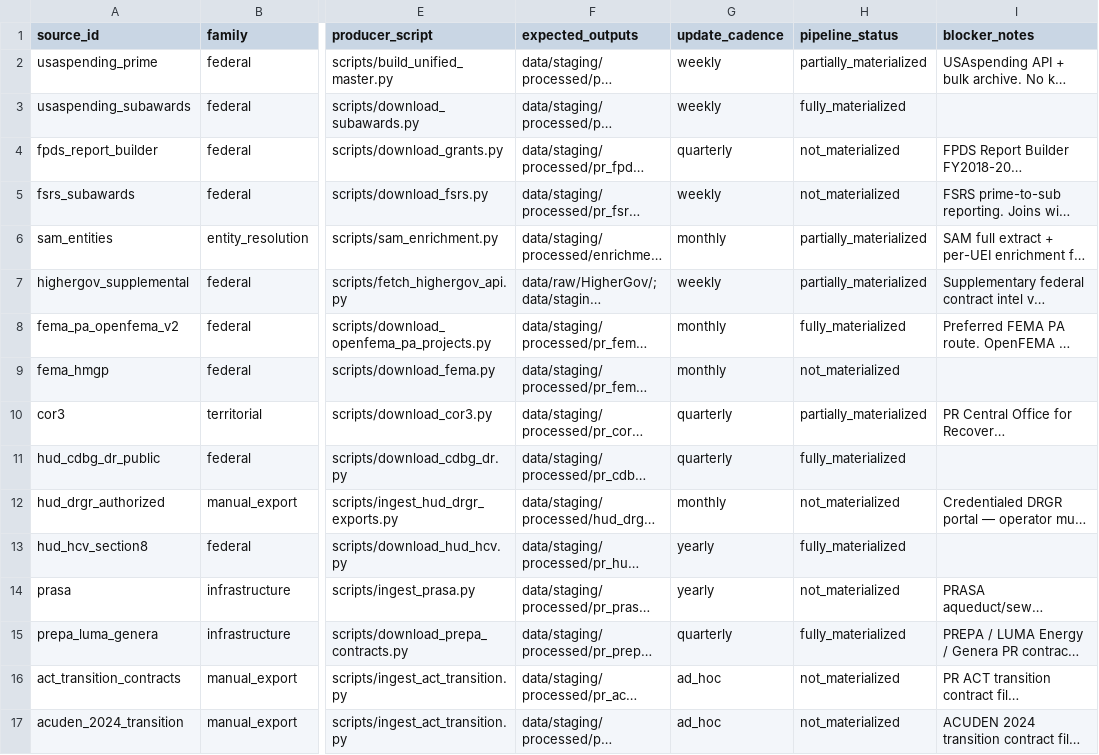
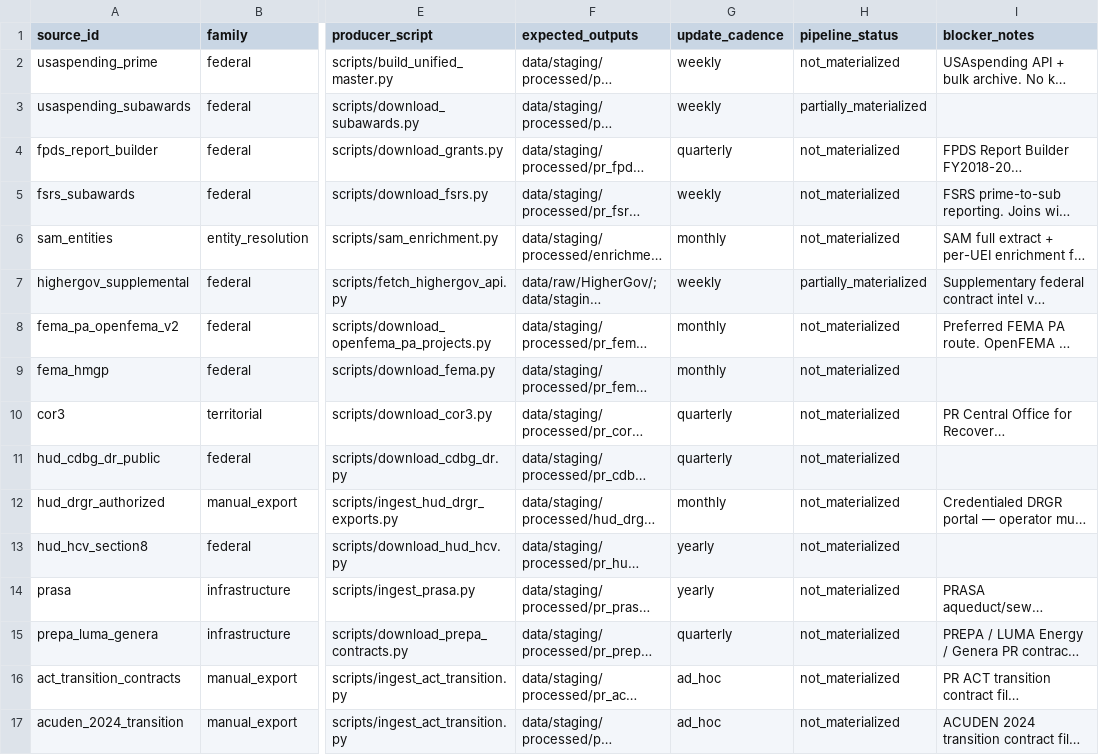
Before and after one commit to jotaele44/Contract-Sweeper, a CSV file: reports/source_registry_status.csv, drawn as a sheet; only a part is shown, gaps mark what is left out; long unchanged cells end in …; the diff covers the shown part only; the diff names each change by its address in the sheet, - before the commit and + after, or states it on an @@ line.

```diff
--- a/reports/source_registry_status.csv
+++ b/reports/source_registry_status.csv
-H2 (pipeline_status): partially_materialized
+H2 (pipeline_status): not_materialized
-H3 (pipeline_status): fully_materialized
+H3 (pipeline_status): partially_materialized
-H6 (pipeline_status): partially_materialized
+H6 (pipeline_status): not_materialized
-H8 (pipeline_status): fully_materialized
+H8 (pipeline_status): not_materialized
-H10 (pipeline_status): partially_materialized
+H10 (pipeline_status): not_materialized
-H11 (pipeline_status): fully_materialized
+H11 (pipeline_status): not_materialized
-H13 (pipeline_status): fully_materialized
+H13 (pipeline_status): not_materialized
-H15 (pipeline_status): fully_materialized
+H15 (pipeline_status): not_materialized
```
Also changed, not shown: 32 edited cells elsewhere in this file.
